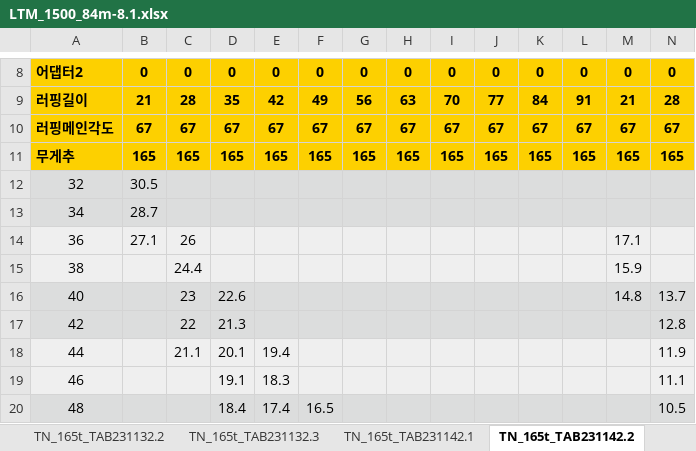
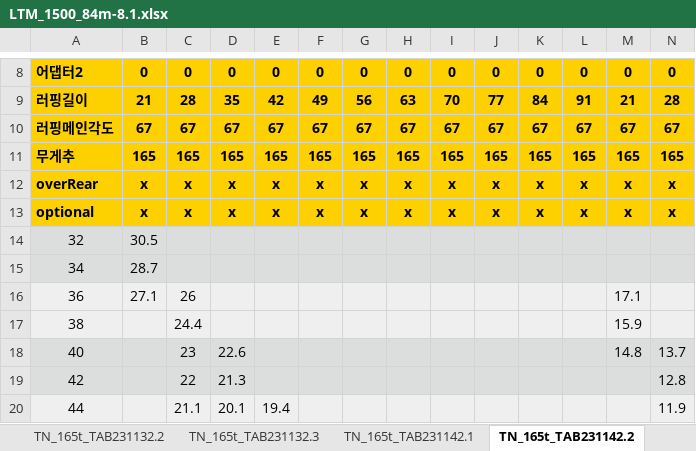
Before and after one commit to Ms-sesia/rigging, an Excel workbook: excelData/LTM_1500_84m-8.1.xlsx, sheet TN_165t_TAB231142.2, drawn as a sheet; only a part is shown, gaps mark what is left out; the shorter side is filled out with more unchanged rows; values as stored, in another font and other column widths than the file's, no borders; rows hold the shown columns only; the diff names each change by its address in the sheet, - before the commit and + after, or states it on an @@ line.

```diff
--- a/excelData/LTM_1500_84m-8.1.xlsx (sheet TN_165t_TAB231142.2)
+++ b/excelData/LTM_1500_84m-8.1.xlsx (sheet TN_165t_TAB231142.2)
+row 12: overRear | x | x | x | x | x | x | x | x | x | x | x | x | x
+row 13: optional | x | x | x | x | x | x | x | x | x | x | x | x | x
```
Also changed, not shown: sheet TN_135t_TAB231545.3, sheet TN_165t_TAB231132.2, sheet TN_165t_TAB231142.1, sheet TN_165t_TAB231132.1, sheet TN_135t_TAB231545.2, sheet TN_135t_TAB231545.1, 2 more sheets, excelData/LTM_1100-5.2.xlsx, excelData/LTM_1130-5.1.xlsx, 9 other files.
